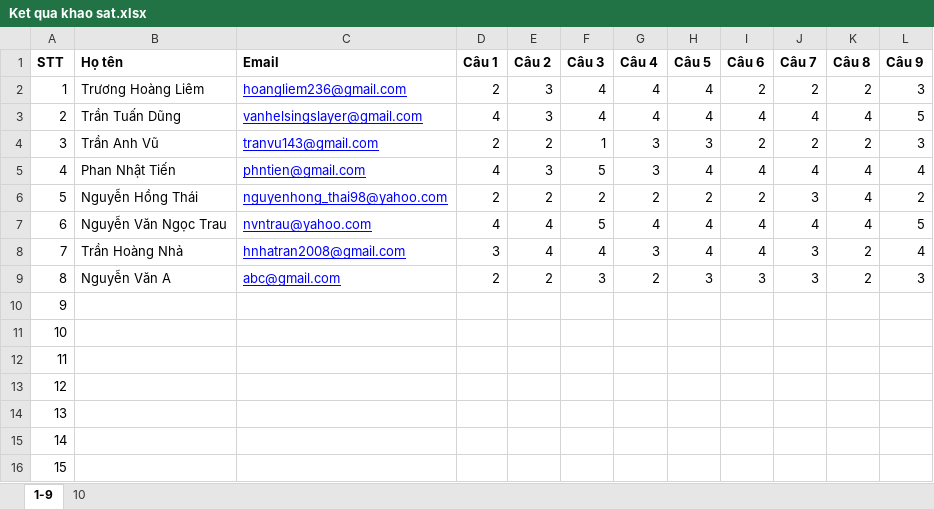
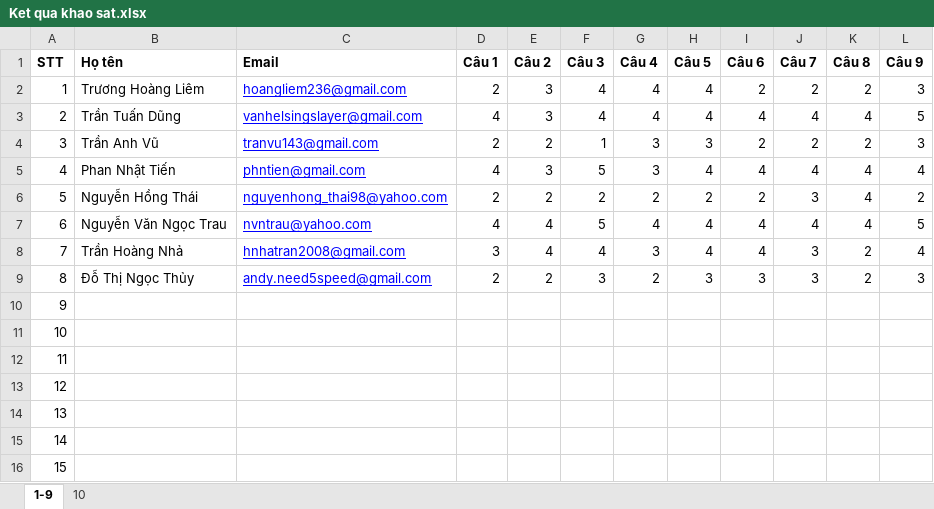
Before and after one commit to wycon/tkgd2008, an Excel workbook: PA5/KhaoSat/Ket qua khao sat.xlsx, sheet 1-9, drawn as a sheet; values as stored, in another font and other column widths than the file's, no borders; the diff names each change by its address in the sheet, - before the commit and + after, or states it on an @@ line.

```diff
--- a/PA5/KhaoSat/Ket qua khao sat.xlsx (sheet 1-9)
+++ b/PA5/KhaoSat/Ket qua khao sat.xlsx (sheet 1-9)
-B9 (Họ tên): Nguyễn Văn A
+B9 (Họ tên): Đỗ Thị Ngọc Thủy
-C9 (Email): abc@gmail.com
+C9 (Email): andy.need5speed@gmail.com
```
Also changed, not shown: sheet 10.
